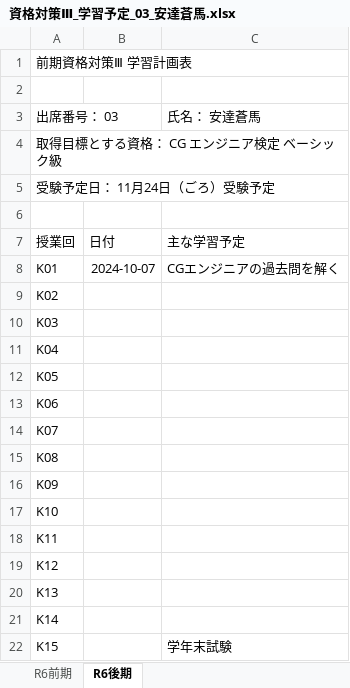
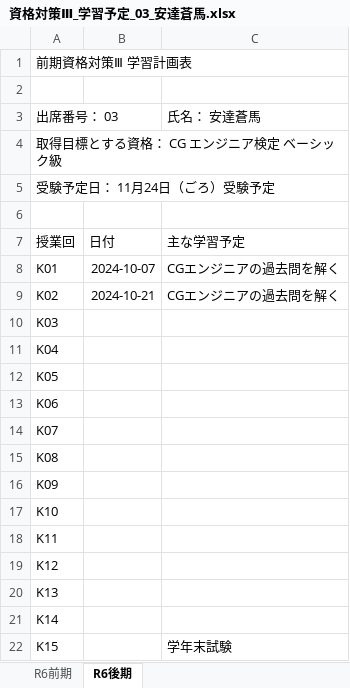
Before and after one commit to adattyan/test, an Excel workbook: k02/資格対策Ⅲ_学習予定_03_安達蒼馬.xlsx, sheet R6後期, drawn as a sheet; values as stored, in another font and other column widths than the file's, no borders; the diff names each change by its address in the sheet, - before the commit and + after, or states it on an @@ line.

```diff
--- a/k02/資格対策Ⅲ_学習予定_03_安達蒼馬.xlsx (sheet R6後期)
+++ b/k02/資格対策Ⅲ_学習予定_03_安達蒼馬.xlsx (sheet R6後期)
-B9: (empty)
+B9: 2024-10-21
-C9: (empty)
+C9: CGエンジニアの過去問を解く
```
Also changed, not shown: k02/資格対策Ⅲ_学習記録_K02_03_安達蒼馬.xlsx, 1 other file.
